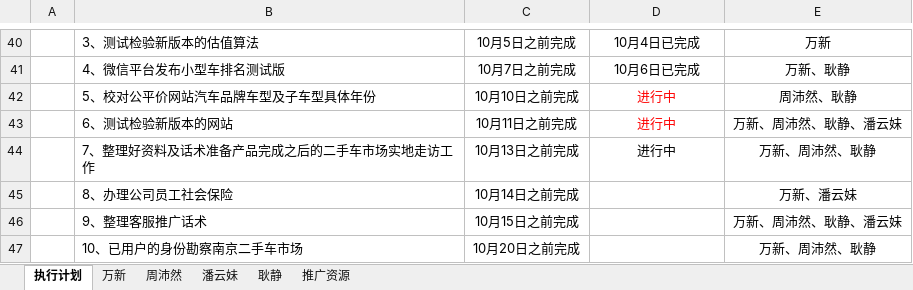
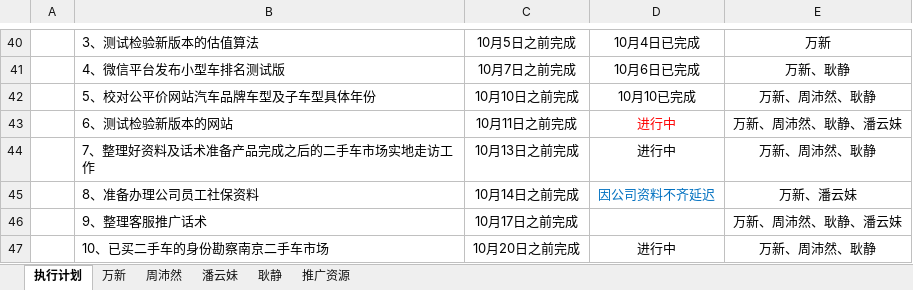
Before and after one commit to GPJxiaoshou/xiaoshou, an Excel workbook: 日志.xlsx, sheet 执行计划, drawn as a sheet; only a part is shown, gaps mark what is left out; values as stored, in another font and other column widths than the file's, no borders; the diff names each change by its address in the sheet, - before the commit and + after, or states it on an @@ line.

Commit message:
更新

```diff
--- a/日志.xlsx (sheet 执行计划)
+++ b/日志.xlsx (sheet 执行计划)
-D42: 进行中
+D42: 10月10已完成
-D42 text colour: #FF0000
+D42 text colour: black
-E42: 周沛然、耿静
+E42: 万新、周沛然、耿静
-B45: 8、办理公司员工社会保险
+B45: 8、准备办理公司员工社保资料
-D45: (empty)
+D45: 因公司资料不齐延迟
-C46: 10月15日之前完成
+C46: 10月17日之前完成
-B47: 10、已用户的身份勘察南京二手车市场
+B47: 10、已买二手车的身份勘察南京二手车市场
-D47: (empty)
+D47: 进行中
```
Also changed, not shown: sheet 万新, sheet 耿静.
